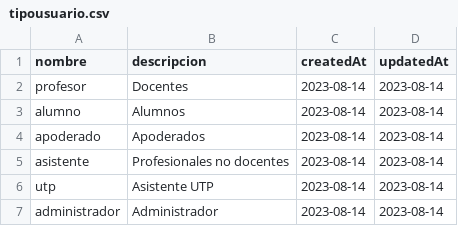
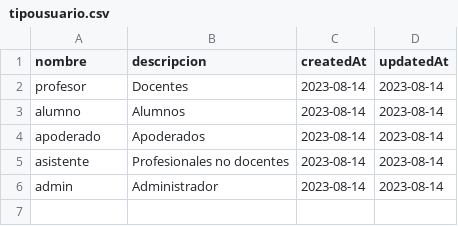
Before and after one commit to libroclases/classbook, a CSV file: backend/nodserver/csv/csv-no-id/tipousuario.csv, drawn as a sheet.

```diff
--- a/backend/nodserver/csv/csv-no-id/tipousuario.csv
+++ b/backend/nodserver/csv/csv-no-id/tipousuario.csv
@@ -5,3 +5,2 @@ apoderado|Apoderados|2023-08-14|2023-08-14
 asistente|Profesionales no docentes|2023-08-14|2023-08-14
-utp|Asistente UTP|2023-08-14|2023-08-14
-administrador|Administrador|2023-08-14|2023-08-14
+admin|Administrador|2023-08-14|2023-08-14
```
Also changed, not shown: backend/nodserver/csv/tipousuario.csv, 16 other files.
